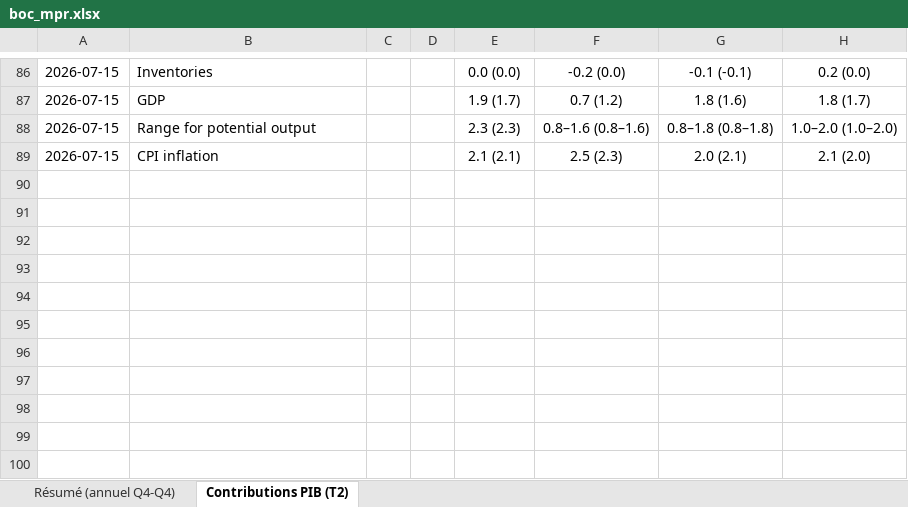
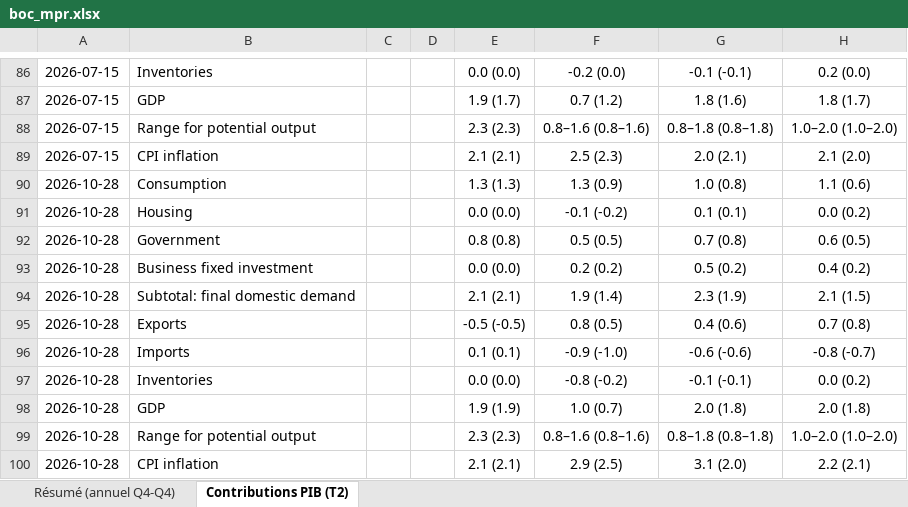
Before and after one commit to squadtrader/sep, an Excel workbook: data/boc/boc_mpr.xlsx, sheet Contributions PIB (T2), drawn as a sheet; only a part is shown, gaps mark what is left out; values as stored, in another font and other column widths than the file's, no borders; the diff covers the shown part only; the diff names each change by its address in the sheet, - before the commit and + after, or states it on an @@ line.

```diff
--- a/data/boc/boc_mpr.xlsx (sheet Contributions PIB (T2))
+++ b/data/boc/boc_mpr.xlsx (sheet Contributions PIB (T2))
+row 90: 2026-10-28 | Consumption |  |  | 1.3 (1.3) | 1.3 (0.9) | 1.0 (0.8) | 1.1 (0.6)
+row 91: 2026-10-28 | Housing |  |  | 0.0 (0.0) | -0.1 (-0.2) | 0.1 (0.1) | 0.0 (0.2)
+row 92: 2026-10-28 | Government |  |  | 0.8 (0.8) | 0.5 (0.5) | 0.7 (0.8) | 0.6 (0.5)
+row 93: 2026-10-28 | Business fixed investment |  |  | 0.0 (0.0) | 0.2 (0.2) | 0.5 (0.2) | 0.4 (0.2)
+row 94: 2026-10-28 | Subtotal: final domestic demand |  |  | 2.1 (2.1) | 1.9 (1.4) | 2.3 (1.9) | 2.1 (1.5)
+row 95: 2026-10-28 | Exports |  |  | -0.5 (-0.5) | 0.8 (0.5) | 0.4 (0.6) | 0.7 (0.8)
+row 96: 2026-10-28 | Imports |  |  | 0.1 (0.1) | -0.9 (-1.0) | -0.6 (-0.6) | -0.8 (-0.7)
+row 97: 2026-10-28 | Inventories |  |  | 0.0 (0.0) | -0.8 (-0.2) | -0.1 (-0.1) | 0.0 (0.2)
+row 98: 2026-10-28 | GDP |  |  | 1.9 (1.9) | 1.0 (0.7) | 2.0 (1.8) | 2.0 (1.8)
+row 99: 2026-10-28 | Range for potential output |  |  | 2.3 (2.3) | 0.8–1.6 (0.8–1.6) | 0.8–1.8 (0.8–1.8) | 1.0–2.0 (1.0–2.0)
+row 100: 2026-10-28 | CPI inflation |  |  | 2.1 (2.1) | 2.9 (2.5) | 3.1 (2.0) | 2.2 (2.1)
```
Also changed, not shown: 110 edited cells elsewhere in this sheet, sheet Résumé (annuel Q4-Q4), data/boe/boe_mpr.xlsx, data/ecb/ecb_projections.xlsx, 1 other file.
